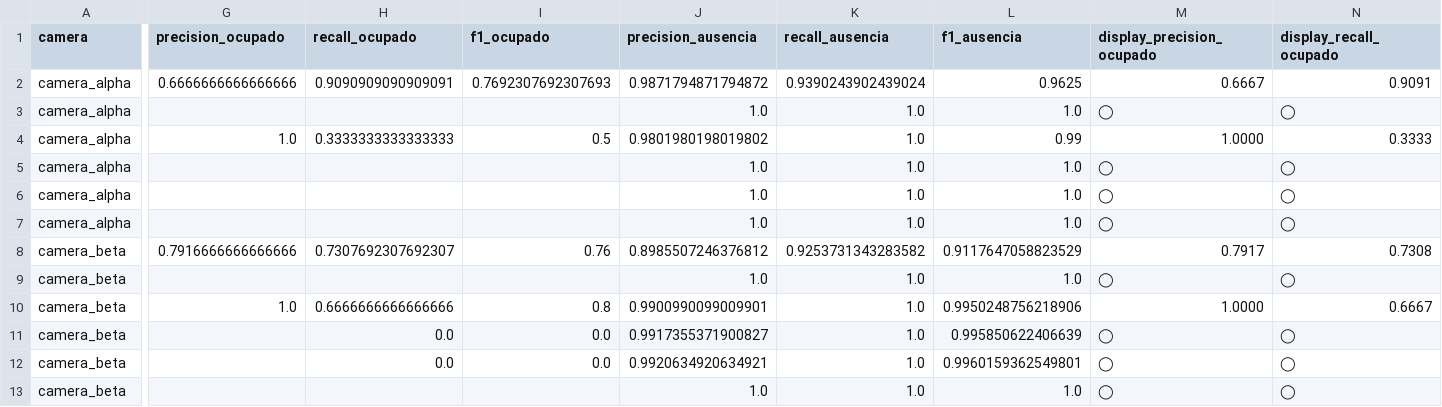
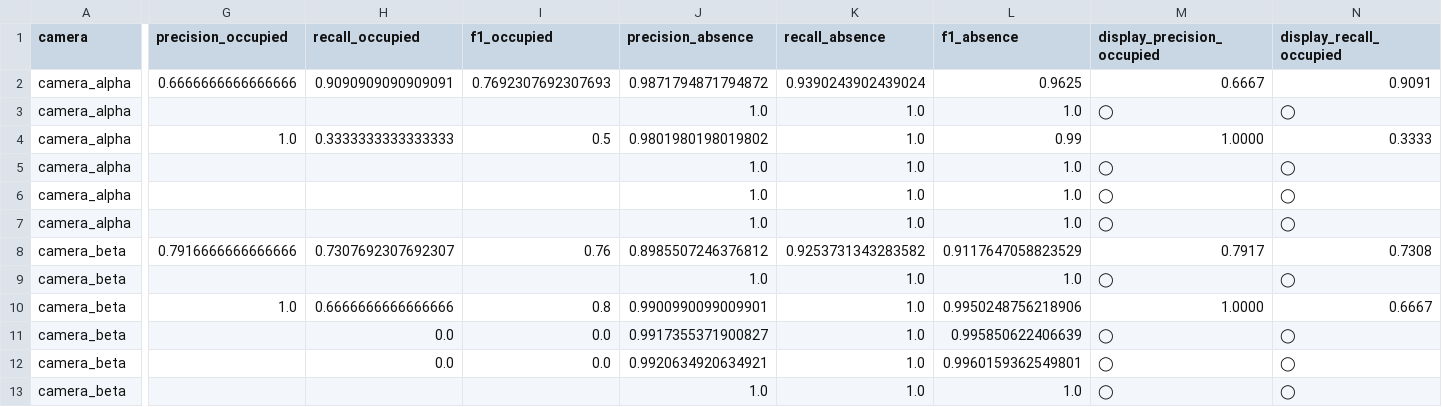
Before and after one commit to jubsribs/temporal-robustness-vision-models, a CSV file: data/results/weekly_rf_with_absence.csv, drawn as a sheet; only a part is shown, gaps mark what is left out; the diff covers the shown part only; the diff names each change by its address in the sheet, - before the commit and + after, or states it on an @@ line.

```diff
--- a/data/results/weekly_rf_with_absence.csv
+++ b/data/results/weekly_rf_with_absence.csv
-G1: precision_ocupado
+G1: precision_occupied
-H1: recall_ocupado
+H1: recall_occupied
-I1: f1_ocupado
+I1: f1_occupied
-J1: precision_ausencia
+J1: precision_absence
-K1: recall_ausencia
+K1: recall_absence
-L1: f1_ausencia
+L1: f1_absence
-M1: display_precision_ocupado
+M1: display_precision_occupied
-N1: display_recall_ocupado
+N1: display_recall_occupied
```
Also changed, not shown: 4 edited cells elsewhere in this file, data/results/fused_random_forest_metrics.csv, 15 other files.
